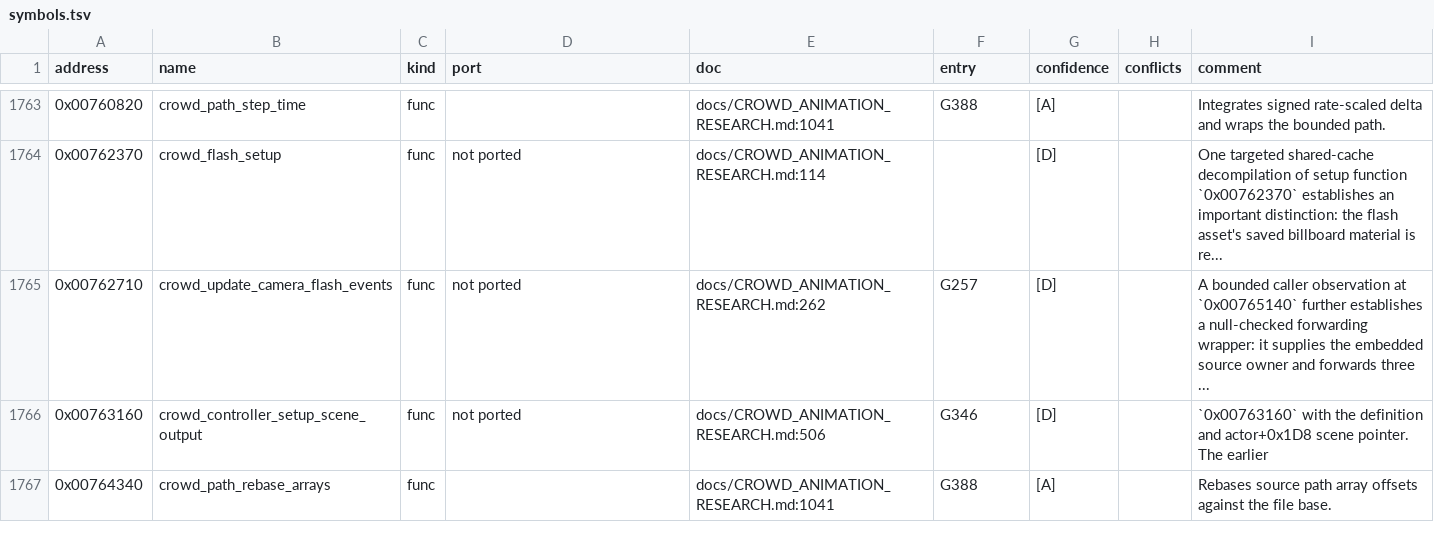
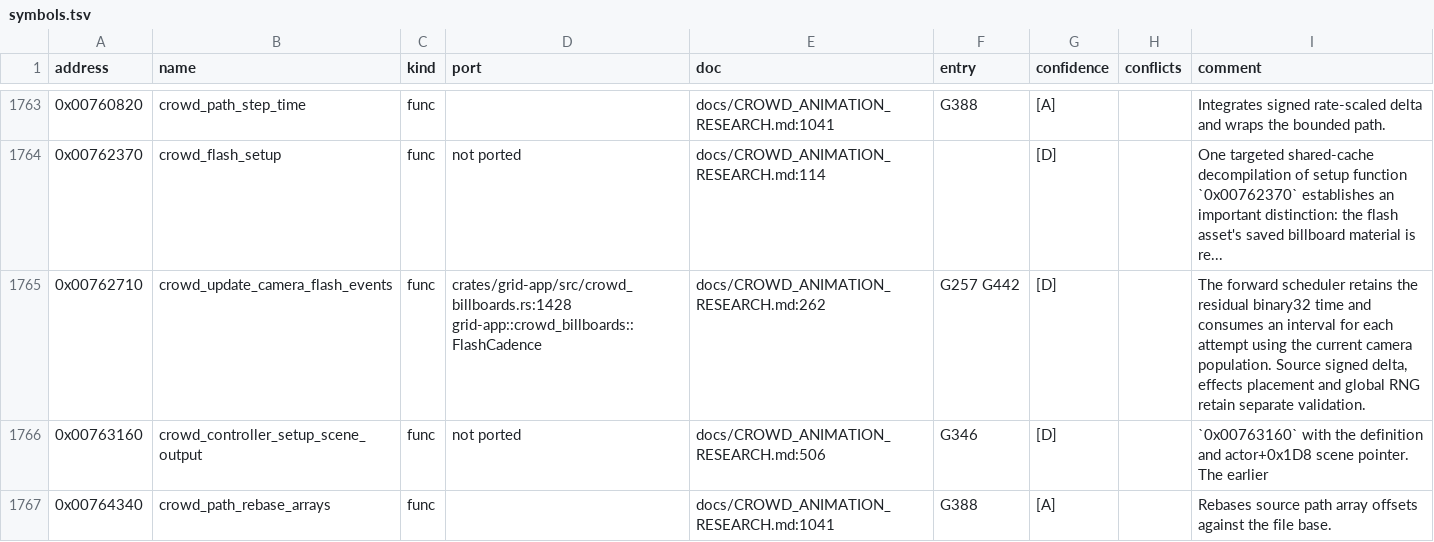
Before and after one commit to PipeKnight/drig-race-driver, a TSV file: docs/re/symbols.tsv, drawn as a sheet; only a part is shown, gaps mark what is left out.

```diff
--- a/docs/re/symbols.tsv
+++ b/docs/re/symbols.tsv
@@ -1764,3 +1764,3 @@ address	name	kind	port	doc	entry	confidence	conflicts	comment
 0x00762370	crowd_flash_setup	func	not ported	docs/CROWD_ANIMATION_RESEARCH.md:114		[D]		One targeted shared-cache decompilation of setup function `0x00762370` establishes an important distinction: the flash asset's saved billboard material is re...
-0x00762710	crowd_update_camera_flash_events	func	not ported	docs/CROWD_ANIMATION_RESEARCH.md:262	G257	[D]		A bounded caller observation at `0x00765140` further establishes a null-checked forwarding wrapper: it supplies the embedded source owner and forwards three ...
+0x00762710	crowd_update_camera_flash_events	func	crates/grid-app/src/crowd_billboards.rs:1428 grid-app::crowd_billboards::FlashCadence	docs/CROWD_ANIMATION_RESEARCH.md:262	G257 G442	[D]		The forward scheduler retains the residual binary32 time and consumes an interval for each attempt using the current camera population. Source signed delta, effects placement and global RNG retain separate validation.
 0x00763160	crowd_controller_setup_scene_output	func	not ported	docs/CROWD_ANIMATION_RESEARCH.md:506	G346	[D]		`0x00763160` with the definition and actor+0x1D8 scene pointer. The earlier
```
Also changed, not shown: 4 other files.
